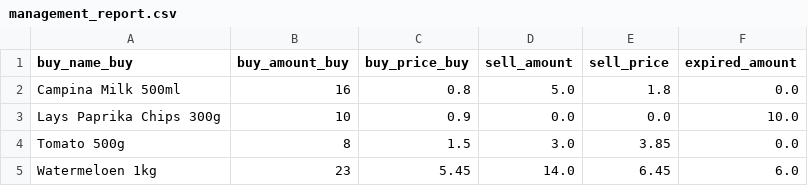
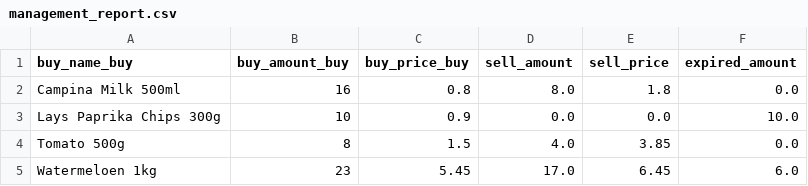
Before and after one commit to BarzinDevelops/Assignment_SuperPy, a CSV file: superpy/outputs/management_report.csv, drawn as a sheet.

```diff
--- a/superpy/outputs/management_report.csv
+++ b/superpy/outputs/management_report.csv
@@ -1,5 +1,5 @@
 buy_name_buy,buy_amount_buy,buy_price_buy,sell_amount,sell_price,expired_amount
-Campina Milk 500ml,16,0.8,5.0,1.8,0.0
+Campina Milk 500ml,16,0.8,8.0,1.8,0.0
 Lays Paprika Chips 300g,10,0.9,0.0,0.0,10.0
-Tomato 500g,8,1.5,3.0,3.85,0.0
-Watermeloen 1kg,23,5.45,14.0,6.45,6.0
+Tomato 500g,8,1.5,4.0,3.85,0.0
+Watermeloen 1kg,23,5.45,17.0,6.45,6.0
```
Also changed, not shown: superpy/outputs/inventory.csv, 4 other files.
